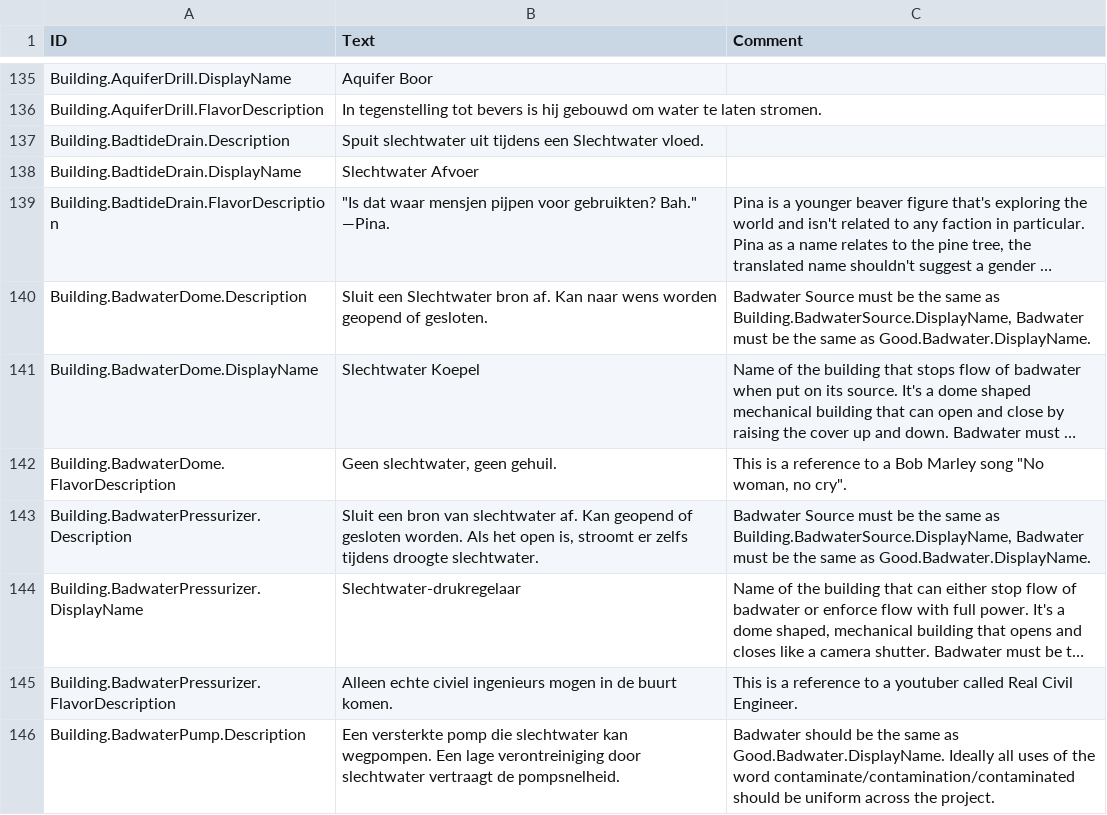
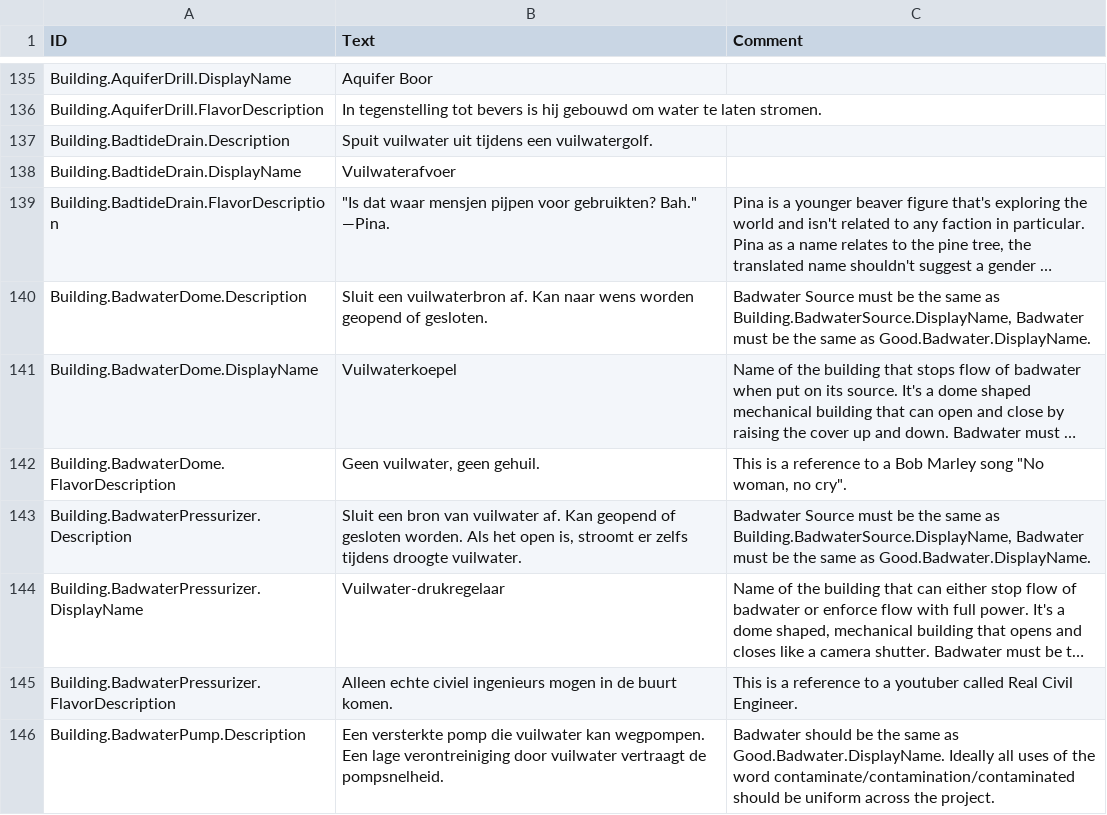
Before and after one commit to Agroqirax/TimberbornNederlandsTaalpakket, a CSV file: Data/Localizations/nlNL.csv, drawn as a sheet; only a part is shown, gaps mark what is left out; long unchanged cells end in …; the diff covers the shown part only; the diff names each change by its address in the sheet, - before the commit and + after, or states it on an @@ line.

Commit message:
Slechtwater vervangen voor vuilwater

```diff
--- a/Data/Localizations/nlNL.csv
+++ b/Data/Localizations/nlNL.csv
-B137 (Text): Spuit slechtwater uit tijdens een Slechtwater vloed.
+B137 (Text): Spuit vuilwater uit tijdens een vuilwatergolf.
-B138 (Text): Slechtwater Afvoer
+B138 (Text): Vuilwaterafvoer
-B140 (Text): Sluit een Slechtwater bron af. Kan…
+B140 (Text): Sluit een vuilwaterbron af. Kan…
-B141 (Text): Slechtwater Koepel
+B141 (Text): Vuilwaterkoepel
-B142 (Text): Geen slechtwater, geen gehuil.
+B142 (Text): Geen vuilwater, geen gehuil.
-B143 (Text): …bron van slechtwater af. Kan geopend of gesloten worden. Als het open is, stroomt er zelfs tijdens droogte slechtwater.
+B143 (Text): …bron van vuilwater af. Kan geopend of gesloten worden. Als het open is, stroomt er zelfs tijdens droogte vuilwater.
-B144 (Text): Slechtwater-drukregelaar
+B144 (Text): Vuilwater-drukregelaar
-B146 (Text): …pomp die slechtwater kan wegpompen. Een lage verontreiniging door slechtwater vertraagt de…
+B146 (Text): …pomp die vuilwater kan wegpompen. Een lage verontreiniging door vuilwater vertraagt de…
```
Also changed, not shown: 41 edited cells elsewhere in this file, 1 other file.
